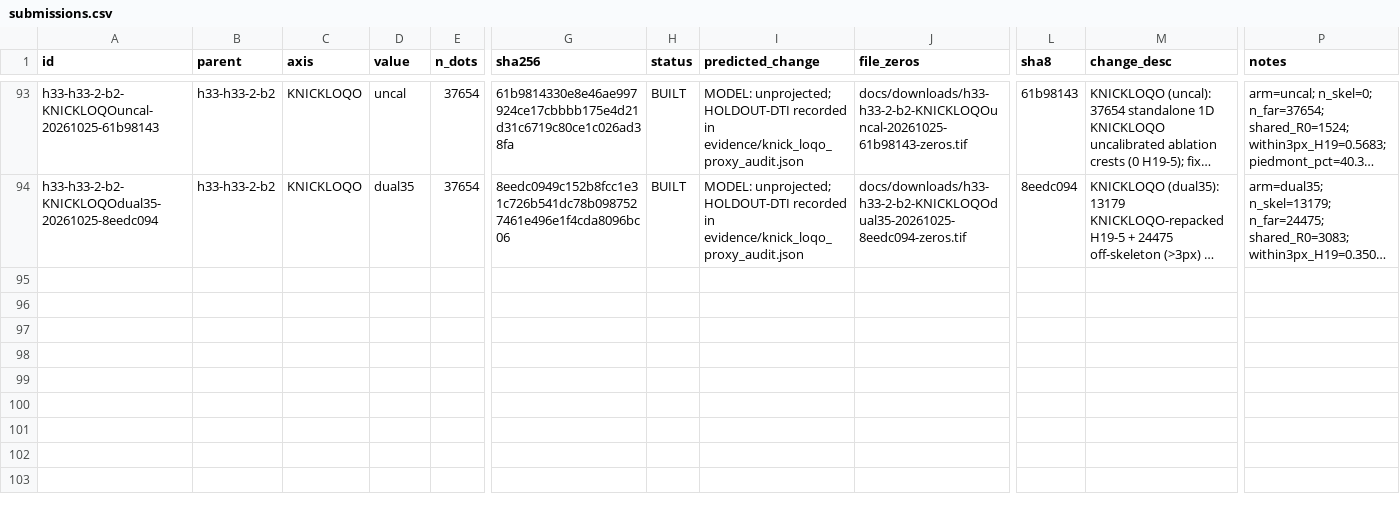
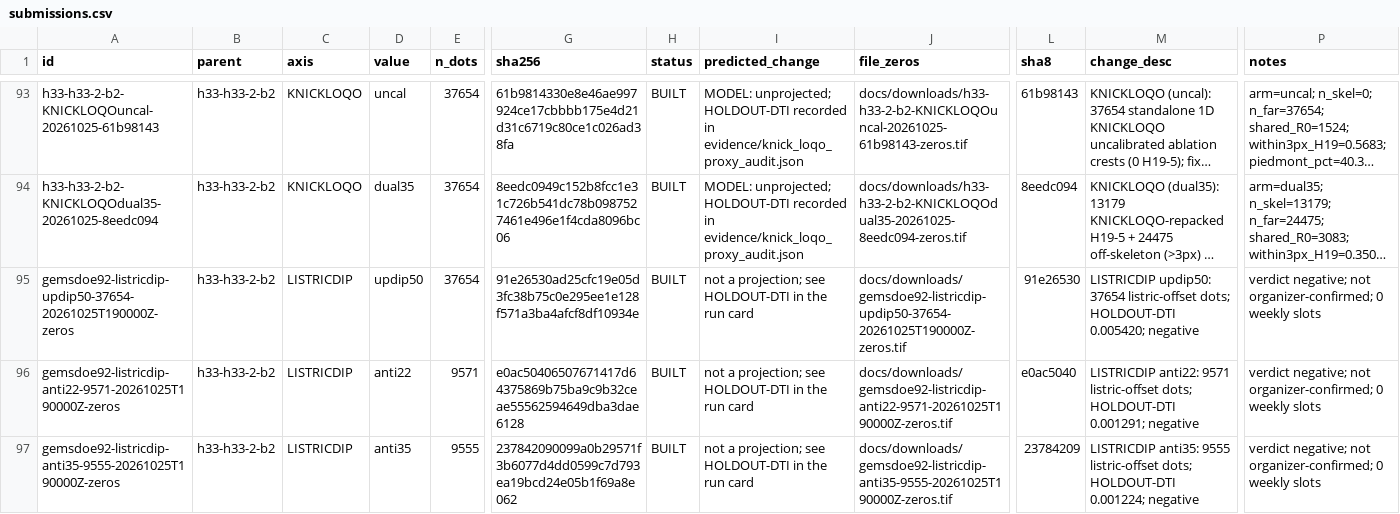
Before and after one commit to buffedlizard55-lab/GEMSDOE92, a CSV file: ledger/submissions.csv, drawn as a sheet; only a part is shown, gaps mark what is left out; long unchanged cells end in …; rows hold the shown columns only; the diff names each change by its address in the sheet, - before the commit and + after, or states it on an @@ line.

Commit message:
Record LISTRICDIP as a negative research download.
Catalogue-free listric-offset and antithetic arms were scored on the shared holdout. updip50 beats R0 and loses to the stored holdout best, so it is downloadable and not cleared to submit.

Co-authored-by: arena-agent <297053741+arena-agent@users.noreply.github.com>

```diff
--- a/ledger/submissions.csv
+++ b/ledger/submissions.csv
+row 95: gemsdoe92-listricdip-updip50-37654-20261025T190000Z-zeros | h33-h33-2-b2 | LISTRICDIP | updip50 | 37654 | 91e26530ad25cfc19e05d3fc38b75c0e295ee1e128f571a3ba4afcf8df10934e | BUILT | not a projection; see HOLDOUT-DTI in the run card | docs/downloads/gemsdoe92-listricdip-updip50-37654-20261025T190000Z-zeros.tif | 91e26530 | LISTRICDIP updip50: 37654 listric-offset dots; HOLDOUT-DTI 0.005420; negative | verdict negative; not organizer-confirmed; 0 weekly slots
+row 96: gemsdoe92-listricdip-anti22-9571-20261025T190000Z-zeros | h33-h33-2-b2 | LISTRICDIP | anti22 | 9571 | e0ac50406507671417d64375869b75ba9c9b32ceae55562594649dba3dae6128 | BUILT | not a projection; see HOLDOUT-DTI in the run card | docs/downloads/gemsdoe92-listricdip-anti22-9571-20261025T190000Z-zeros.tif | e0ac5040 | LISTRICDIP anti22: 9571 listric-offset dots; HOLDOUT-DTI 0.001291; negative | verdict negative; not organizer-confirmed; 0 weekly slots
+row 97: gemsdoe92-listricdip-anti35-9555-20261025T190000Z-zeros | h33-h33-2-b2 | LISTRICDIP | anti35 | 9555 | 237842090099a0b29571f3b6077d4dd0599c7d793ea19bcd24e05b1f69a8e062 | BUILT | not a projection; see HOLDOUT-DTI in the run card | docs/downloads/gemsdoe92-listricdip-anti35-9555-20261025T190000Z-zeros.tif | 23784209 | LISTRICDIP anti35: 9555 listric-offset dots; HOLDOUT-DTI 0.001224; negative | verdict negative; not organizer-confirmed; 0 weekly slots
```
Also changed, not shown: 31 other files.
